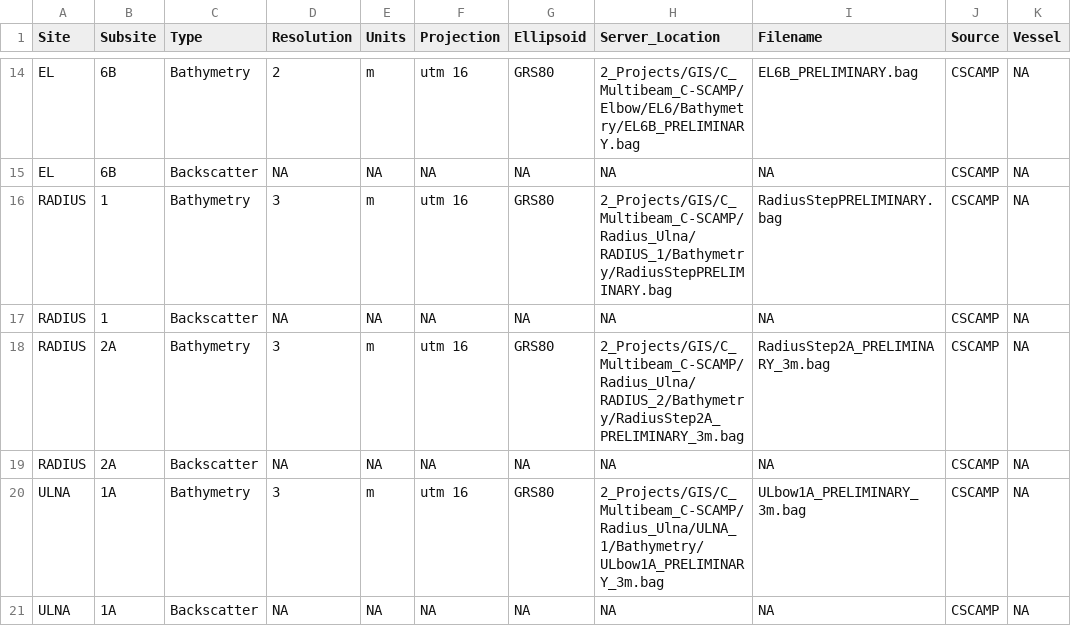
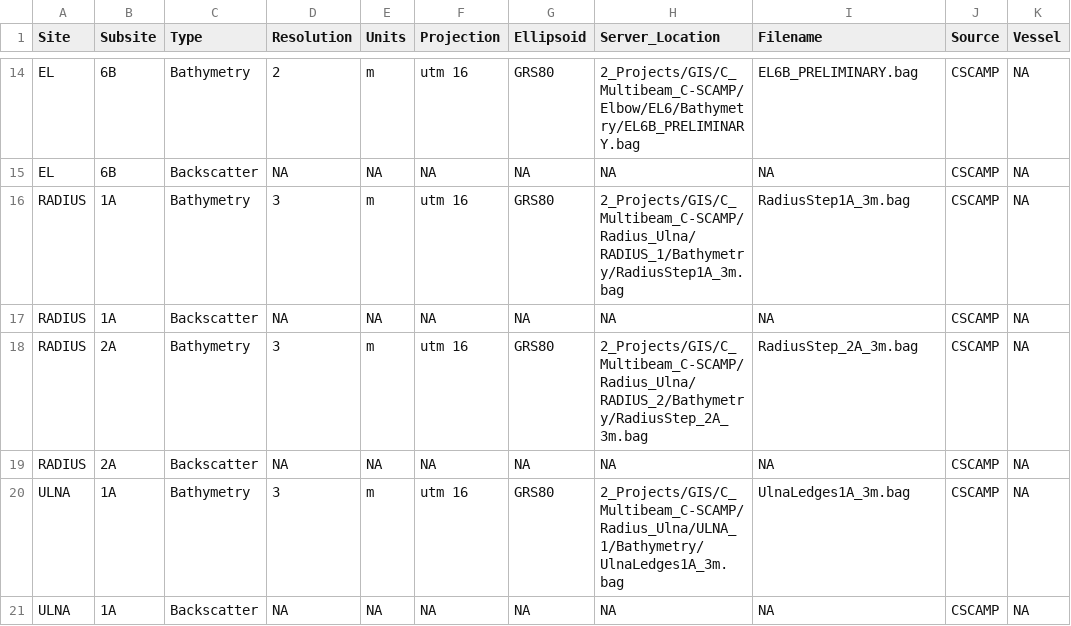
Before and after one commit to ailich/WFS_Multibeam_Metadata, a CSV file: Multibeam_metadata.csv, drawn as a sheet; only a part is shown, gaps mark what is left out; the diff covers the shown part only; the diff names each change by its address in the sheet, - before the commit and + after, or states it on an @@ line.

Commit message:
Update - Updated Radius and Ulna bathy to final versions - Ulbow separated out (was incorrectly put as Ulna1 before - Fixed Typo on SWFMG7

```diff
--- a/Multibeam_metadata.csv
+++ b/Multibeam_metadata.csv
-B16:B17 (Subsite): 1
+B16:B17 (Subsite): 1A
-H16 (Server_Location): 2_Projects/GIS/C_Multibeam_C-SCAMP/Radius_Ulna/RADIUS_1/Bathymetry/RadiusStepPRELIMINARY.bag
+H16 (Server_Location): 2_Projects/GIS/C_Multibeam_C-SCAMP/Radius_Ulna/RADIUS_1/Bathymetry/RadiusStep1A_3m.bag
-I16 (Filename): RadiusStepPRELIMINARY.bag
+I16 (Filename): RadiusStep1A_3m.bag
-H18 (Server_Location): 2_Projects/GIS/C_Multibeam_C-SCAMP/Radius_Ulna/RADIUS_2/Bathymetry/RadiusStep2A_PRELIMINARY_3m.bag
+H18 (Server_Location): 2_Projects/GIS/C_Multibeam_C-SCAMP/Radius_Ulna/RADIUS_2/Bathymetry/RadiusStep_2A_3m.bag
-I18 (Filename): RadiusStep2A_PRELIMINARY_3m.bag
+I18 (Filename): RadiusStep_2A_3m.bag
-H20 (Server_Location): 2_Projects/GIS/C_Multibeam_C-SCAMP/Radius_Ulna/ULNA_1/Bathymetry/ULbow1A_PRELIMINARY_3m.bag
+H20 (Server_Location): 2_Projects/GIS/C_Multibeam_C-SCAMP/Radius_Ulna/ULNA_1/Bathymetry/UlnaLedges1A_3m.bag
-I20 (Filename): ULbow1A_PRELIMINARY_3m.bag
+I20 (Filename): UlnaLedges1A_3m.bag
```
Also changed, not shown: 2 added rows and 11 edited cells elsewhere in this file, 3 other files.
